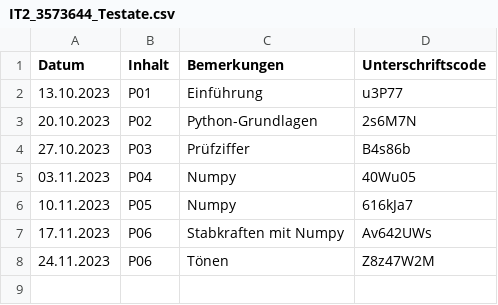
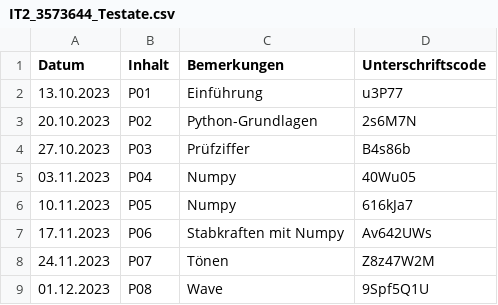
Before and after one commit to bopthoughts/FH-Aachen_IT2, a CSV file: IT2_3573644_Testate.csv, drawn as a sheet.

```diff
--- a/IT2_3573644_Testate.csv
+++ b/IT2_3573644_Testate.csv
@@ -7,2 +7,3 @@ Datum, Inhalt, Bemerkungen, Unterschriftscode
 17.11.2023, P06, Stabkraften mit Numpy, Av642UWs
-24.11.2023, P06, Tönen, Z8z47W2M
+24.11.2023, P07, Tönen, Z8z47W2M
+01.12.2023, P08, Wave, 9Spf5Q1U
```
Also changed, not shown: 1 other file.
